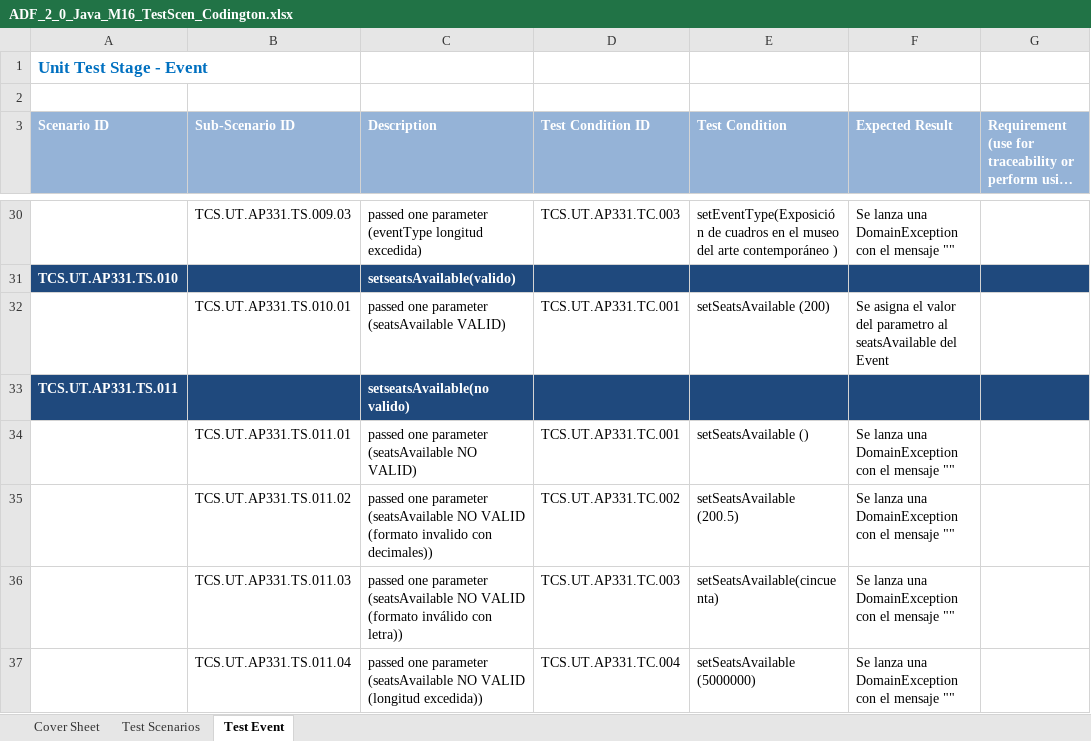
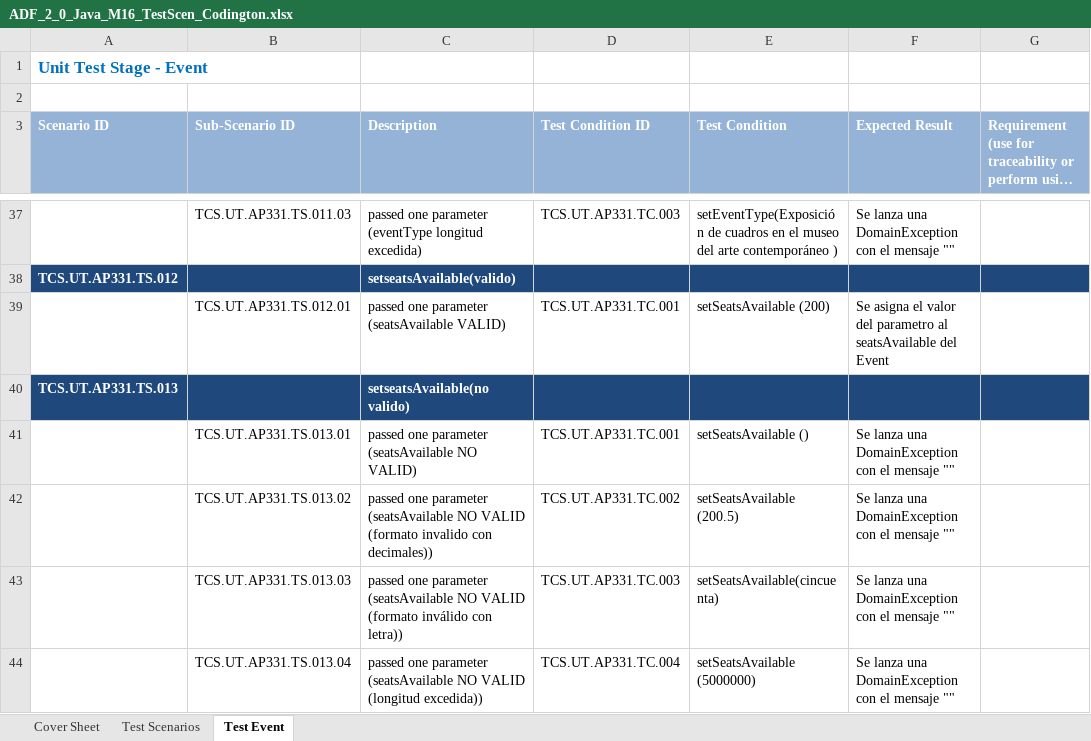
Before and after one commit to sergioCoritel/NewCodingtonWeb, an Excel workbook: NewCodingtonJavaCore/documents/ADF_2_0_Java_M16_TestScen_Codington.xlsx, sheet Test Event, drawn as a sheet; only a part is shown, gaps mark what is left out; long unchanged cells end in …; values as stored, in another font and other column widths than the file's, no borders; addresses are those after the commit; the diff covers the shown part only; the diff names each change by its address in the sheet, - before the commit and + after, or states it on an @@ line.

```diff
--- a/NewCodingtonJavaCore/documents/ADF_2_0_Java_M16_TestScen_Codington.xlsx (sheet Test Event)
+++ b/NewCodingtonJavaCore/documents/ADF_2_0_Java_M16_TestScen_Codington.xlsx (sheet Test Event)
-B37 (Sub-Scenario ID): TCS.UT.AP331.TS.009.03
+B37 (Sub-Scenario ID): TCS.UT.AP331.TS.011.03
-A38 (Scenario ID): TCS.UT.AP331.TS.010
+A38 (Scenario ID): TCS.UT.AP331.TS.012
-B39 (Sub-Scenario ID): TCS.UT.AP331.TS.010.01
+B39 (Sub-Scenario ID): TCS.UT.AP331.TS.012.01
-A40 (Scenario ID): TCS.UT.AP331.TS.011
+A40 (Scenario ID): TCS.UT.AP331.TS.013
-B41 (Sub-Scenario ID): TCS.UT.AP331.TS.011.01
+B41 (Sub-Scenario ID): TCS.UT.AP331.TS.013.01
-B42 (Sub-Scenario ID): TCS.UT.AP331.TS.011.02
+B42 (Sub-Scenario ID): TCS.UT.AP331.TS.013.02
-B43 (Sub-Scenario ID): TCS.UT.AP331.TS.011.03
+B43 (Sub-Scenario ID): TCS.UT.AP331.TS.013.03
-B44 (Sub-Scenario ID): TCS.UT.AP331.TS.011.04
+B44 (Sub-Scenario ID): TCS.UT.AP331.TS.013.04
```
Also changed, not shown: 7 added rows and 19 edited cells elsewhere in this sheet, sheet Test Scenarios.
